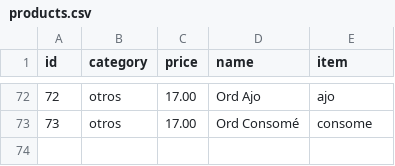
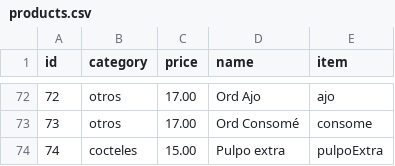
Before and after one commit to sebastian-ruiz-7/Mariscos-Pacifico, a CSV file: mysql_setup/products.csv, drawn as a sheet; only a part is shown, gaps mark what is left out.

Commit message:
[UPDATE] add pulpoExtra to products and socket io configuration for nginx server

```diff
--- a/mysql_setup/products.csv
+++ b/mysql_setup/products.csv
@@ -73 +73,2 @@ id,category,price,name,item
 73,otros,17.00,Ord Consomé,consome
+74,cocteles,15.00,Pulpo extra,pulpoExtra
```
Also changed, not shown: 1 other file.
